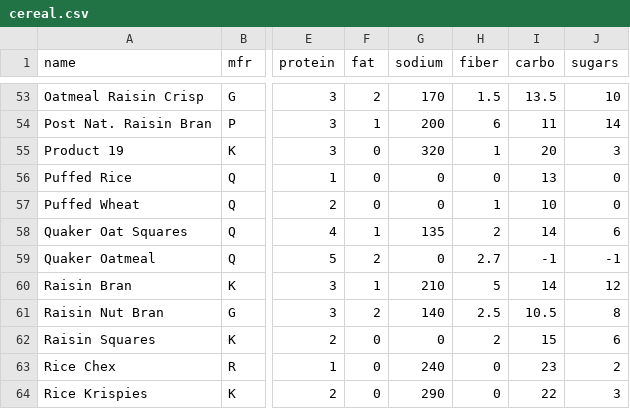
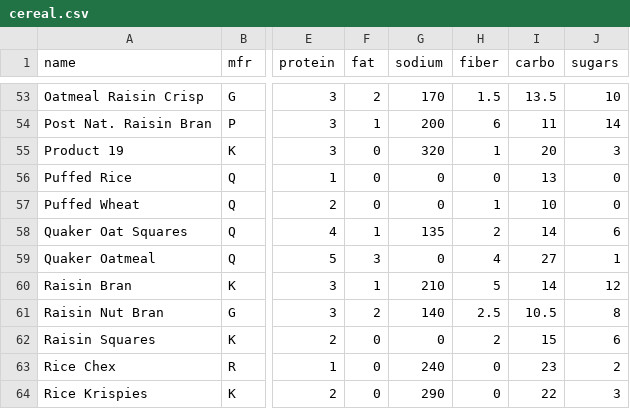
Before and after one commit to OscarKodes/100-Days-of-Data-Projects, a CSV file: 18-Cereal_Visualization/cereal.csv, drawn as a sheet; only a part is shown, gaps mark what is left out; the diff names each change by its address in the sheet, - before the commit and + after, or states it on an @@ line.

Commit message:
Day 87: Work on Cereal Dashboard, find bowl and spoon pictures that are free to use from unsplash

```diff
--- a/18-Cereal_Visualization/cereal.csv
+++ b/18-Cereal_Visualization/cereal.csv
-F59 (fat): 2
+F59 (fat): 3
-H59 (fiber): 2.7
+H59 (fiber): 4
-I59 (carbo): -1
+I59 (carbo): 27
-J59 (sugars): -1
+J59 (sugars): 1
```
Also changed, not shown: 8 other files.
